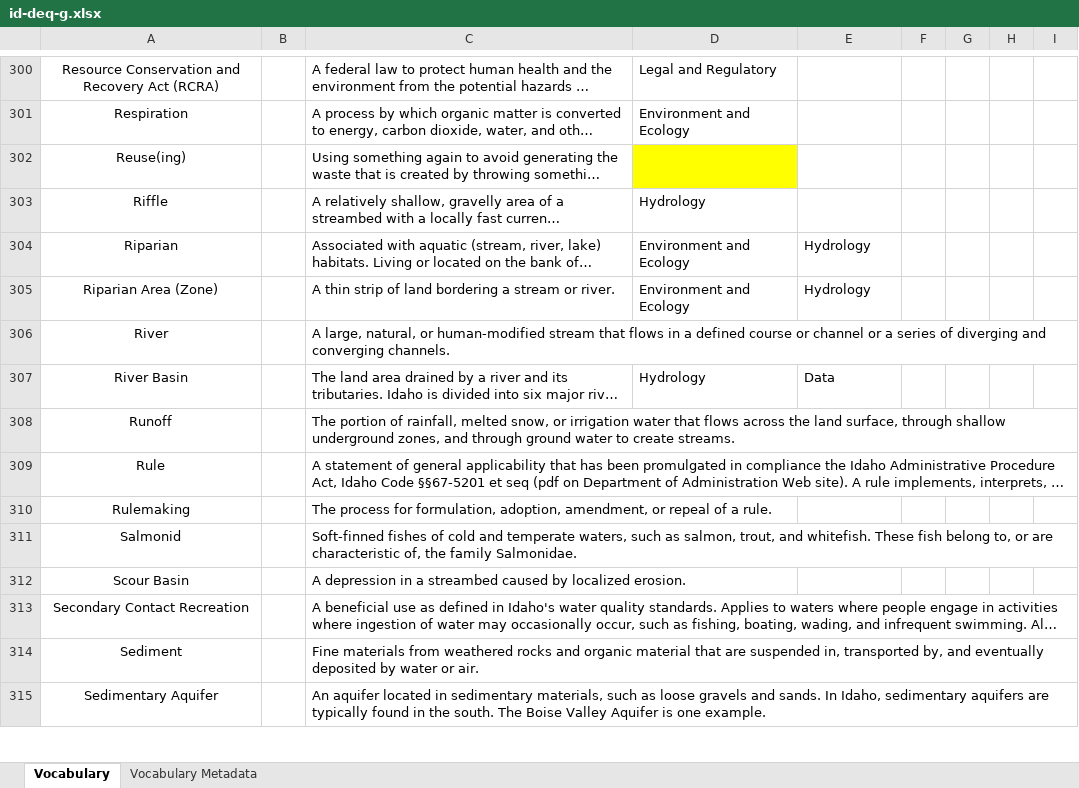
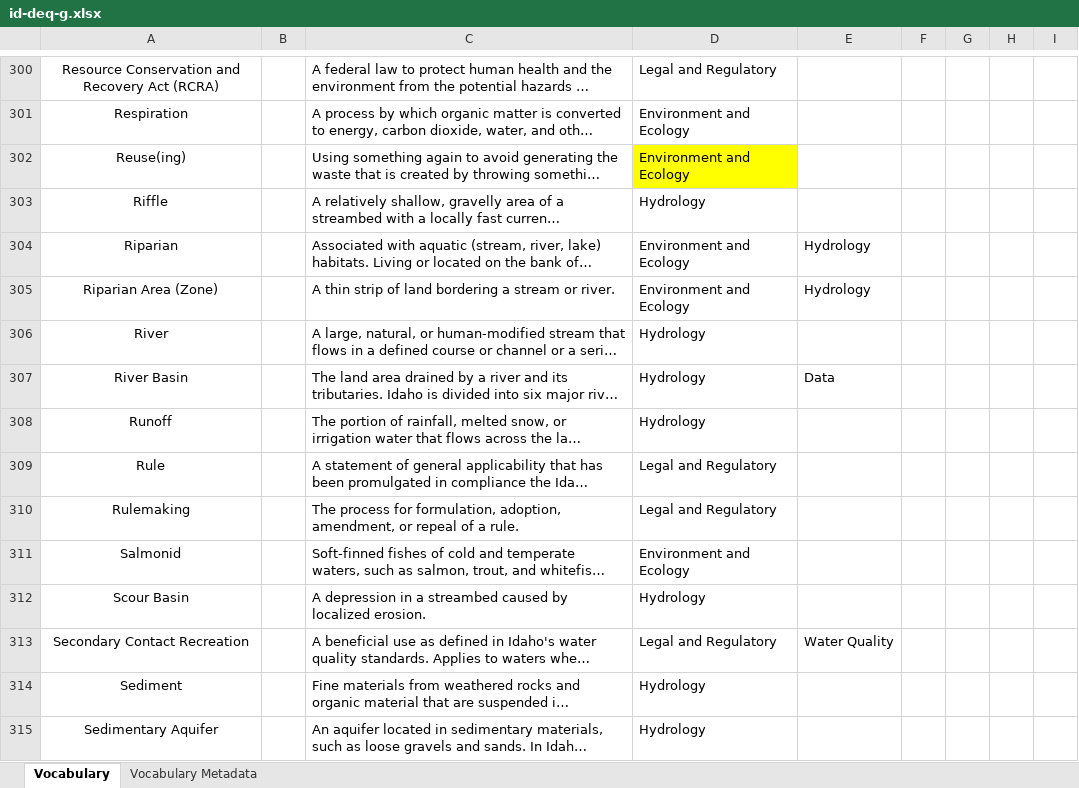
Before and after one commit to internetofwater/Glossary, an Excel workbook: Vocabularies/ID/id-deq-g.xlsx, sheet Vocabulary, drawn as a sheet; only a part is shown, gaps mark what is left out; long unchanged cells end in …; values as stored, in another font and other column widths than the file's, no borders; the diff covers the shown part only; the diff names each change by its address in the sheet, - before the commit and + after, or states it on an @@ line.

```diff
--- a/Vocabularies/ID/id-deq-g.xlsx (sheet Vocabulary)
+++ b/Vocabularies/ID/id-deq-g.xlsx (sheet Vocabulary)
-D302: (empty)
+D302: Environment and Ecology
-D306: (empty)
+D306: Hydrology
-D308: (empty)
+D308: Hydrology
-D309:D310: (empty)
+D309:D310: Legal and Regulatory
-D311: (empty)
+D311: Environment and Ecology
-D312: (empty)
+D312: Hydrology
-D313: (empty)
+D313: Legal and Regulatory
-E313: (empty)
+E313: Water Quality
-D314:D315: (empty)
+D314:D315: Hydrology
```
Also changed, not shown: 190 edited cells elsewhere in this sheet, 3 other files.
